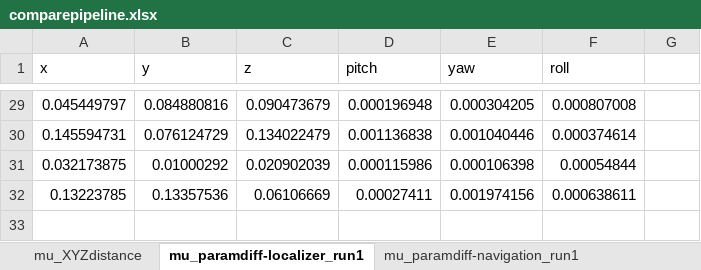
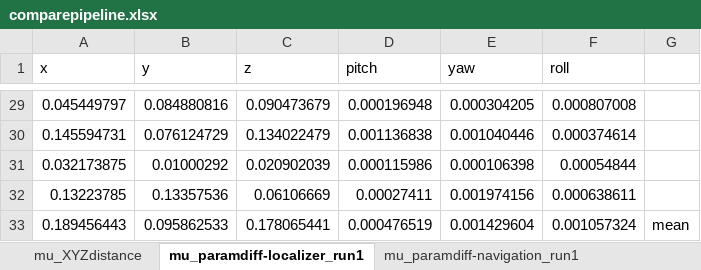
Before and after one commit to ZiluLiang/Pirate-fMRI_Analysis, an Excel workbook: data/fmri/qualitycheck/compare_pipeline/comparepipeline.xlsx, sheet mu_paramdiff-localizer_run1, drawn as a sheet; only a part is shown, gaps mark what is left out; values as stored, in another font and other column widths than the file's, no borders; the diff names each change by its address in the sheet, - before the commit and + after, or states it on an @@ line.

```diff
--- a/data/fmri/qualitycheck/compare_pipeline/comparepipeline.xlsx (sheet mu_paramdiff-localizer_run1)
+++ b/data/fmri/qualitycheck/compare_pipeline/comparepipeline.xlsx (sheet mu_paramdiff-localizer_run1)
+row 33: 0.189456443 | 0.095862533 | 0.178065441 | 0.000476519 | 0.001429604 | 0.001057324 | mean
```
Also changed, not shown: sheet mu_paramdiff-navigation_run4, sheet mu_paramdiff-navigation_run1, sheet mu_paramdiff-navigation_run3, sheet mu_paramdiff-navigation_run2, sheet mu_XYZdistance, sheet NMI_of_meanepi.
